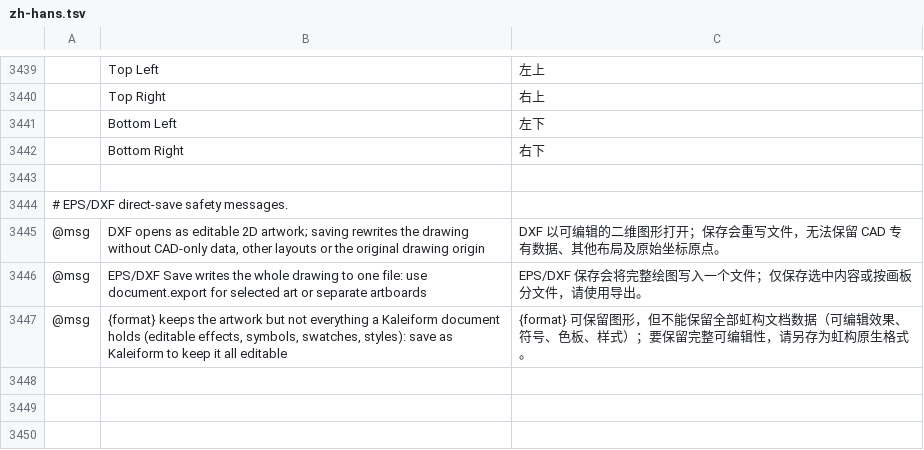
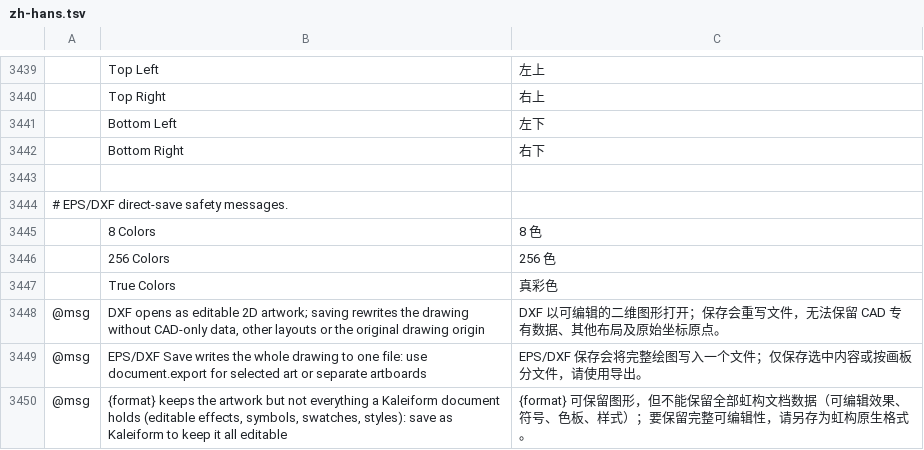
Before and after one commit to Pengjingyu1992/Kaleiform, a TSV file: crates/ui-egui/src/i18n/zh-hans.tsv, drawn as a sheet; only a part is shown, gaps mark what is left out; the diff names each change by its address in the sheet, - before the commit and + after, or states it on an @@ line.

```diff
--- a/crates/ui-egui/src/i18n/zh-hans.tsv
+++ b/crates/ui-egui/src/i18n/zh-hans.tsv
+row 3445:  | 8 Colors | 8 色
+row 3446:  | 256 Colors | 256 色
+row 3447:  | True Colors | 真彩色
```
Also changed, not shown: 1 other file.
